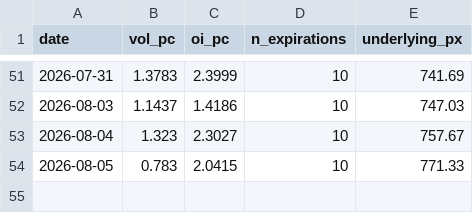
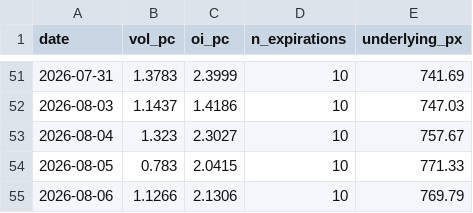
Before and after one commit to wansoo88/recostock, a CSV file: data/raw/options/spy_pc_daily.csv, drawn as a sheet; only a part is shown, gaps mark what is left out; the diff names each change by its address in the sheet, - before the commit and + after, or states it on an @@ line.

```diff
--- a/data/raw/options/spy_pc_daily.csv
+++ b/data/raw/options/spy_pc_daily.csv
+row 55: 2026-08-06 | 1.1266 | 2.1306 | 10 | 769.79
```
Also changed, not shown: 4 other files.
